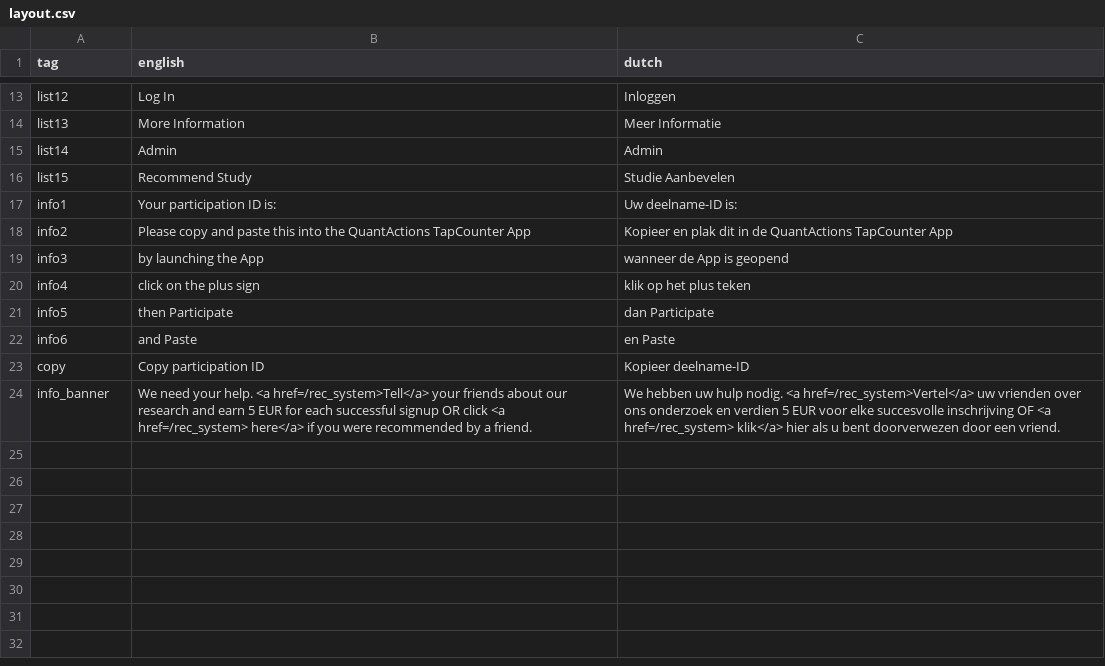
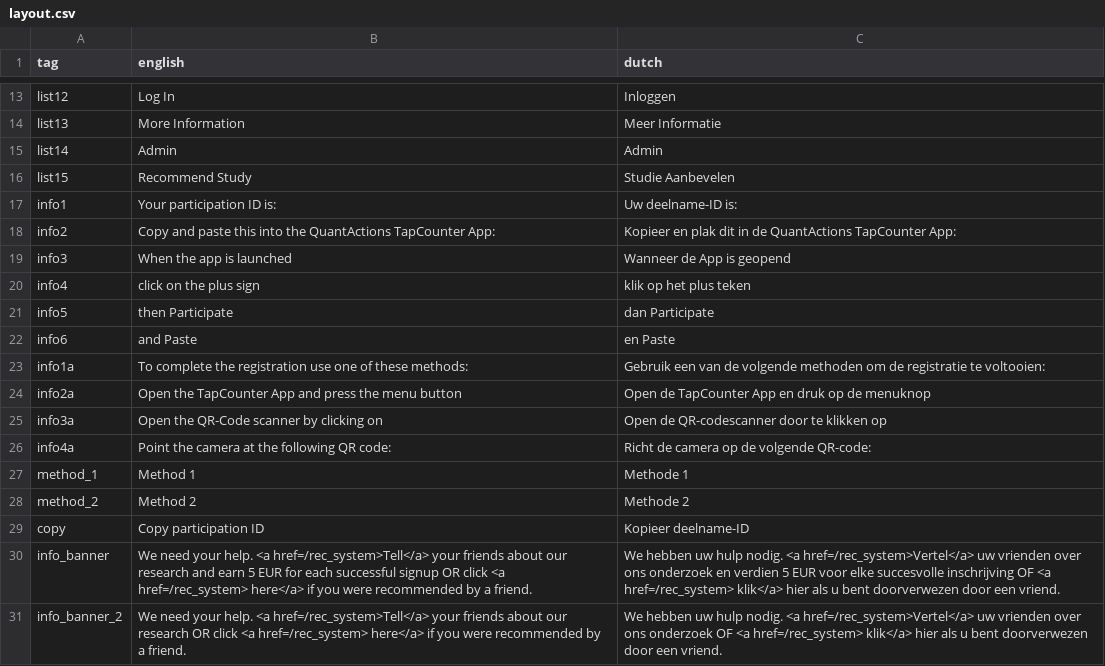
Before and after one commit to codelableidenvelux/agestudy, a CSV file: app/static/csv/layout.csv, drawn as a sheet; only a part is shown, gaps mark what is left out.

Commit message:
QR code scanner, admin page withdraw participant, changes in payment function, timelinechart when selecting participant

```diff
--- a/app/static/csv/layout.csv
+++ b/app/static/csv/layout.csv
@@ -17,4 +17,4 @@ list15,Recommend Study,Studie Aanbevelen
 info1,Your participation ID is:,Uw deelname-ID is:
-info2,Please copy and paste this into the QuantActions TapCounter App, Kopieer en plak dit in de QuantActions TapCounter App
-info3,by launching the App, wanneer de App is geopend
+info2,Copy and paste this into the QuantActions TapCounter App:, Kopieer en plak dit in de QuantActions TapCounter App:
+info3,When the app is launched, Wanneer de App is geopend
 info4,click on the plus sign, klik op het plus teken
@@ -22,3 +22,10 @@ info5,then Participate, dan Participate
 info6,and Paste, en Paste
+info1a,To complete the registration use one of these methods:,Gebruik een van de volgende methoden om de registratie te voltooien:
+info2a,Open the TapCounter App and press the menu button,Open de TapCounter App en druk op de menuknop
+info3a,Open the QR-Code scanner by clicking on, Open de QR-codescanner door te klikken op
+info4a,Point the camera at the following QR code:,Richt de camera op de volgende QR-code:
+method_1,Method 1, Methode 1
+method_2,Method 2, Methode 2
 copy,Copy participation ID, Kopieer deelname-ID
 info_banner,We need your help. <a href=/rec_system>Tell</a> your friends about our research and earn 5 EUR for each successful signup OR click <a href=/rec_system> here</a> if you were recommended by a friend. ,We hebben uw hulp nodig. <a href=/rec_system>Vertel</a> uw vrienden over ons onderzoek en verdien 5 EUR voor elke succesvolle inschrijving OF <a href=/rec_system> klik</a> hier als u bent  doorverwezen door een vriend.
+info_banner_2,We need your help. <a href=/rec_system>Tell</a> your friends about our research OR click <a href=/rec_system> here</a> if you were recommended by a friend. ,We hebben uw hulp nodig. <a href=/rec_system>Vertel</a> uw vrienden over ons onderzoek OF <a href=/rec_system> klik</a> hier als u bent  doorverwezen door een vriend.
```
Also changed, not shown: app/static/csv/account.csv, 13 other files.
